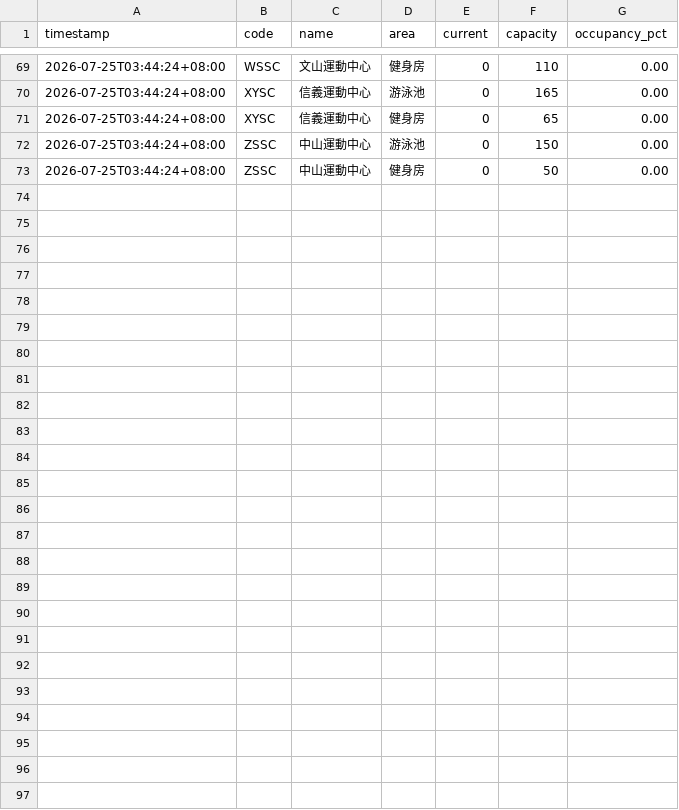
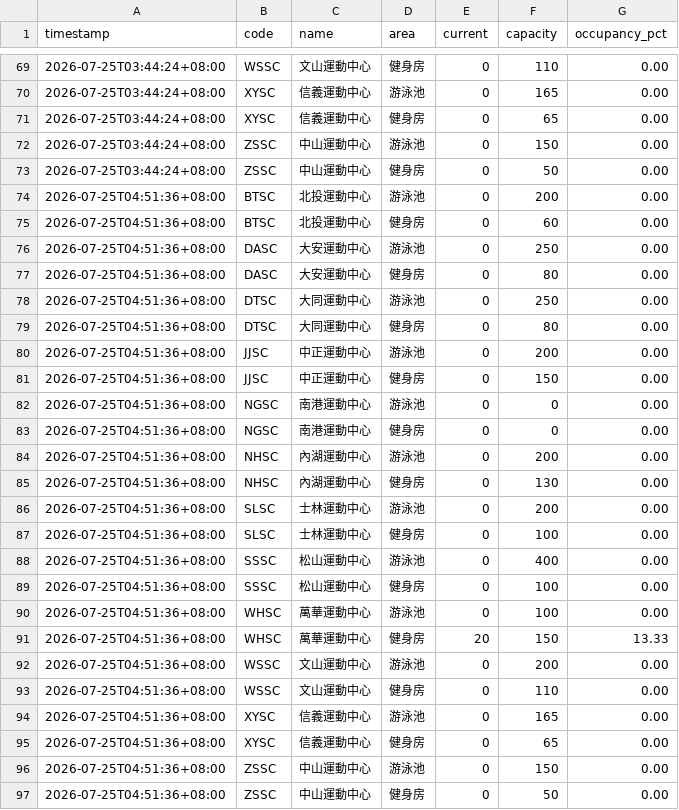
Before and after one commit to STARZ333/tpsc-monitor, a CSV file: data/daily/2026-07-25.csv, drawn as a sheet; only a part is shown, gaps mark what is left out.

```diff
--- a/data/daily/2026-07-25.csv
+++ b/data/daily/2026-07-25.csv
@@ -73 +73,25 @@ timestamp,code,name,area,current,capacity,occupancy_pct
 2026-07-25T03:44:24+08:00,ZSSC,中山運動中心,健身房,0,50,0.00
+2026-07-25T04:51:36+08:00,BTSC,北投運動中心,游泳池,0,200,0.00
+2026-07-25T04:51:36+08:00,BTSC,北投運動中心,健身房,0,60,0.00
+2026-07-25T04:51:36+08:00,DASC,大安運動中心,游泳池,0,250,0.00
+2026-07-25T04:51:36+08:00,DASC,大安運動中心,健身房,0,80,0.00
+2026-07-25T04:51:36+08:00,DTSC,大同運動中心,游泳池,0,250,0.00
+2026-07-25T04:51:36+08:00,DTSC,大同運動中心,健身房,0,80,0.00
+2026-07-25T04:51:36+08:00,JJSC,中正運動中心,游泳池,0,200,0.00
+2026-07-25T04:51:36+08:00,JJSC,中正運動中心,健身房,0,150,0.00
+2026-07-25T04:51:36+08:00,NGSC,南港運動中心,游泳池,0,0,0.00
+2026-07-25T04:51:36+08:00,NGSC,南港運動中心,健身房,0,0,0.00
+2026-07-25T04:51:36+08:00,NHSC,內湖運動中心,游泳池,0,200,0.00
+2026-07-25T04:51:36+08:00,NHSC,內湖運動中心,健身房,0,130,0.00
+2026-07-25T04:51:36+08:00,SLSC,士林運動中心,游泳池,0,200,0.00
+2026-07-25T04:51:36+08:00,SLSC,士林運動中心,健身房,0,100,0.00
+2026-07-25T04:51:36+08:00,SSSC,松山運動中心,游泳池,0,400,0.00
+2026-07-25T04:51:36+08:00,SSSC,松山運動中心,健身房,0,100,0.00
+2026-07-25T04:51:36+08:00,WHSC,萬華運動中心,游泳池,0,100,0.00
+2026-07-25T04:51:36+08:00,WHSC,萬華運動中心,健身房,20,150,13.33
+2026-07-25T04:51:36+08:00,WSSC,文山運動中心,游泳池,0,200,0.00
+2026-07-25T04:51:36+08:00,WSSC,文山運動中心,健身房,0,110,0.00
+2026-07-25T04:51:36+08:00,XYSC,信義運動中心,游泳池,0,165,0.00
+2026-07-25T04:51:36+08:00,XYSC,信義運動中心,健身房,0,65,0.00
+2026-07-25T04:51:36+08:00,ZSSC,中山運動中心,游泳池,0,150,0.00
+2026-07-25T04:51:36+08:00,ZSSC,中山運動中心,健身房,0,50,0.00
```
Also changed, not shown: 2 other files.
